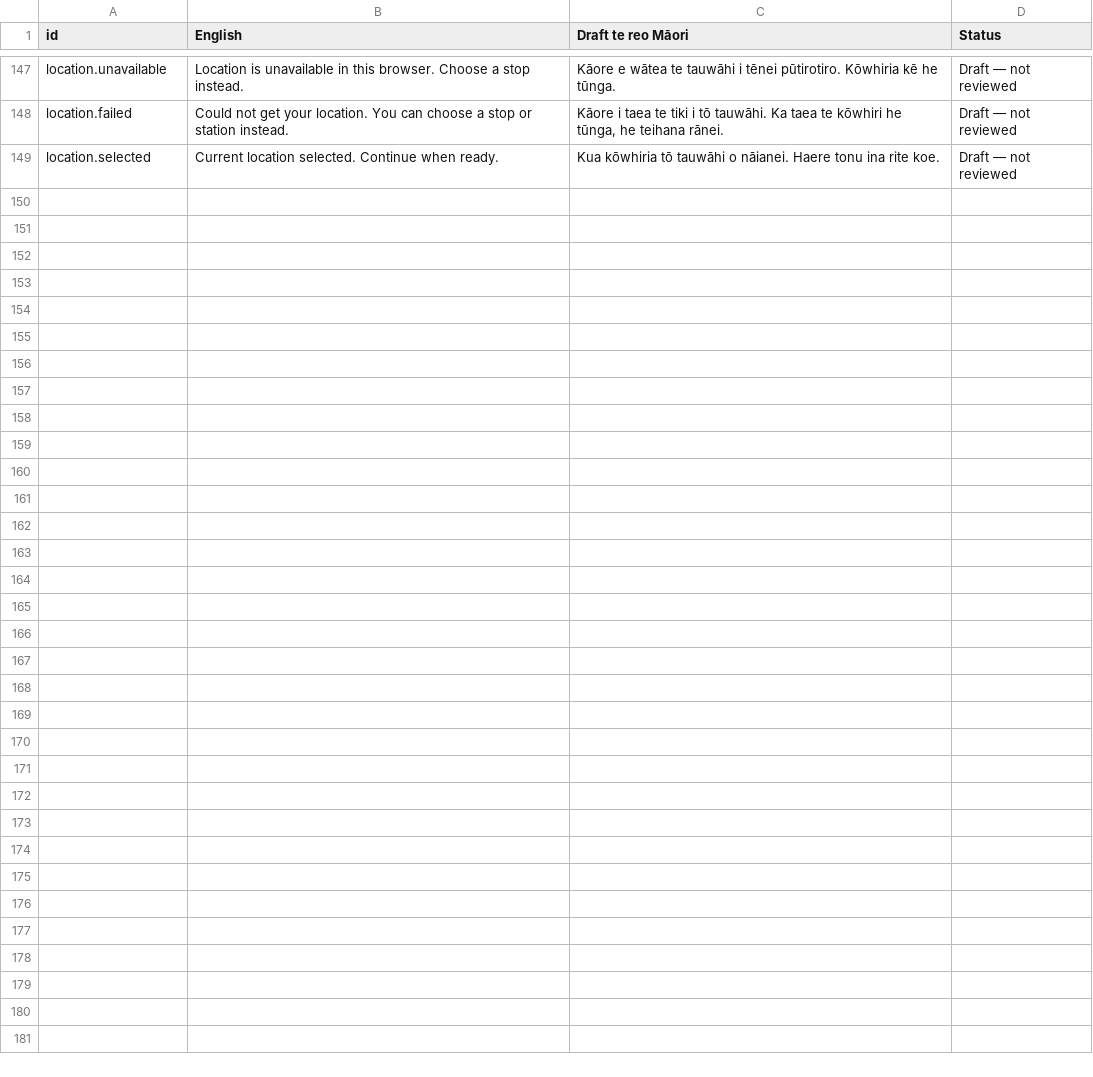
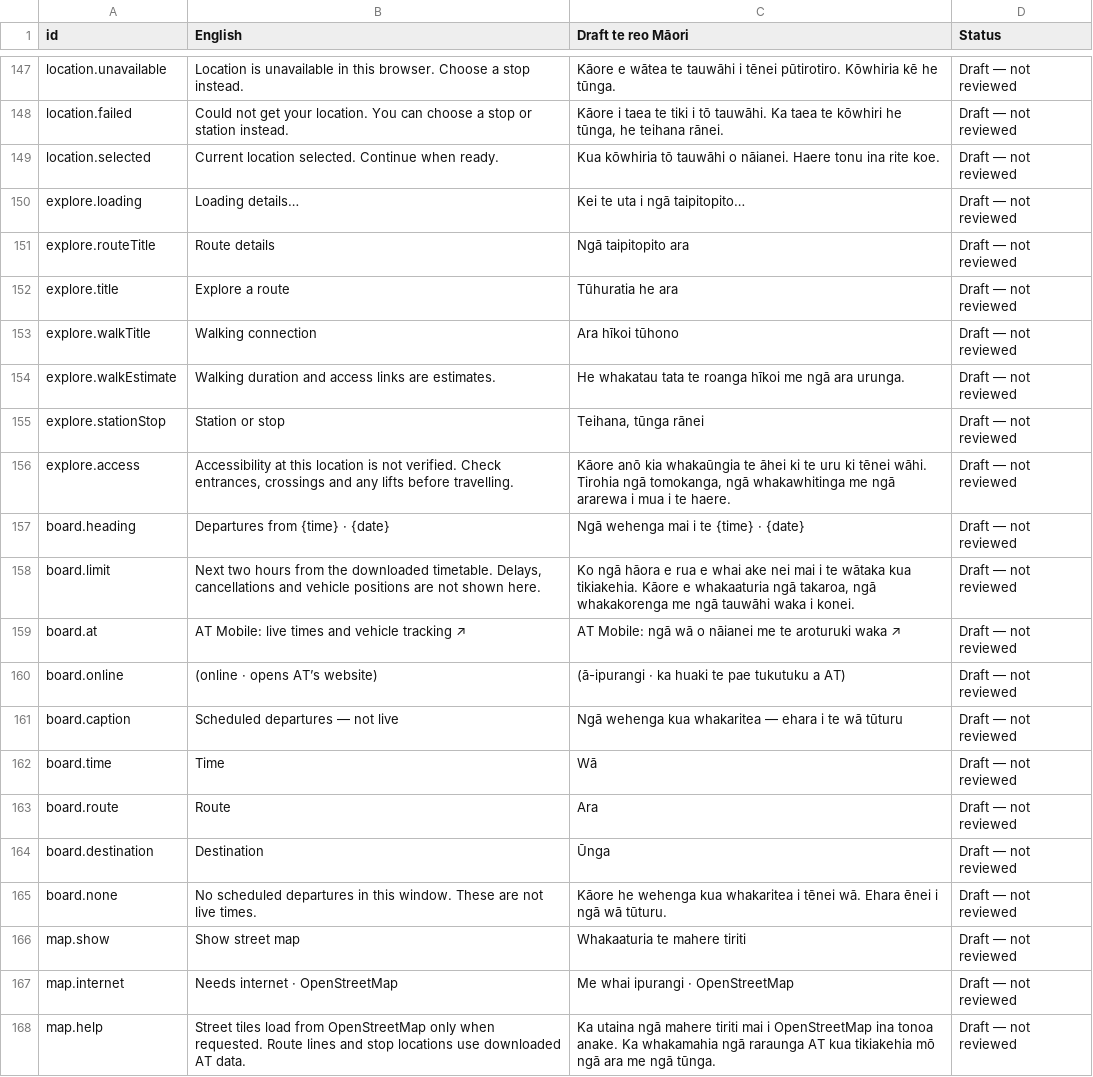
Before and after one commit to reality2-ai/along, a CSV file: docs/LANGUAGE_REVIEW.csv, drawn as a sheet; only a part is shown, gaps mark what is left out; the diff covers the shown part only; the diff names each change by its address in the sheet, - before the commit and + after, or states it on an @@ line.

Commit message:
Translate route exploration and scheduled stop boards with offline Back checks

```diff
--- a/docs/LANGUAGE_REVIEW.csv
+++ b/docs/LANGUAGE_REVIEW.csv
+row 150: explore.loading | Loading details… | Kei te uta i ngā taipitopito… | Draft — not reviewed
+row 151: explore.routeTitle | Route details | Ngā taipitopito ara | Draft — not reviewed
+row 152: explore.title | Explore a route | Tūhuratia he ara | Draft — not reviewed
+row 153: explore.walkTitle | Walking connection | Ara hīkoi tūhono | Draft — not reviewed
+row 154: explore.walkEstimate | Walking duration and access links are estimates. | He whakatau tata te roanga hīkoi me ngā ara urunga. | Draft — not reviewed
+row 155: explore.stationStop | Station or stop | Teihana, tūnga rānei | Draft — not reviewed
+row 156: explore.access | Accessibility at this location is not verified. Check entrances, crossings and any lifts before travelling. | Kāore anō kia whakaūngia te āhei ki te uru ki tēnei wāhi. Tirohia ngā tomokanga, ngā whakawhitinga me ngā ararewa i mua i te haere. | Draft — not reviewed
+row 157: board.heading | Departures from {time} · {date} | Ngā wehenga mai i te {time} · {date} | Draft — not reviewed
+row 158: board.limit | Next two hours from the downloaded timetable. Delays, cancellations and vehicle positions are not shown here. | Ko ngā hāora e rua e whai ake nei mai i te wātaka kua tikiakehia. Kāore e whakaaturia ngā takaroa, ngā whakakorenga me ngā tauwāhi waka i konei. | Draft — not reviewed
+row 159: board.at | AT Mobile: live times and vehicle tracking ↗ | AT Mobile: ngā wā o nāianei me te aroturuki waka ↗ | Draft — not reviewed
+row 160: board.online | (online · opens AT’s website) | (ā-ipurangi · ka huaki te pae tukutuku a AT) | Draft — not reviewed
+row 161: board.caption | Scheduled departures — not live | Ngā wehenga kua whakaritea — ehara i te wā tūturu | Draft — not reviewed
+row 162: board.time | Time | Wā | Draft — not reviewed
+row 163: board.route | Route | Ara | Draft — not reviewed
+row 164: board.destination | Destination | Ūnga | Draft — not reviewed
+row 165: board.none | No scheduled departures in this window. These are not live times. | Kāore he wehenga kua whakaritea i tēnei wā. Ehara ēnei i ngā wā tūturu. | Draft — not reviewed
+row 166: map.show | Show street map | Whakaaturia te mahere tiriti | Draft — not reviewed
+row 167: map.internet | Needs internet · OpenStreetMap | Me whai ipurangi · OpenStreetMap | Draft — not reviewed
+row 168: map.help | Street tiles load from OpenStreetMap only when requested. Route lines and stop locations use downloaded AT data. | Ka utaina ngā mahere tiriti mai i OpenStreetMap ina tonoa anake. Ka whakamahia ngā raraunga AT kua tikiakehia mō ngā ara me ngā tūnga. | Draft — not reviewed
```
Also changed, not shown: 20 added rows elsewhere in this file, 6 other files.
